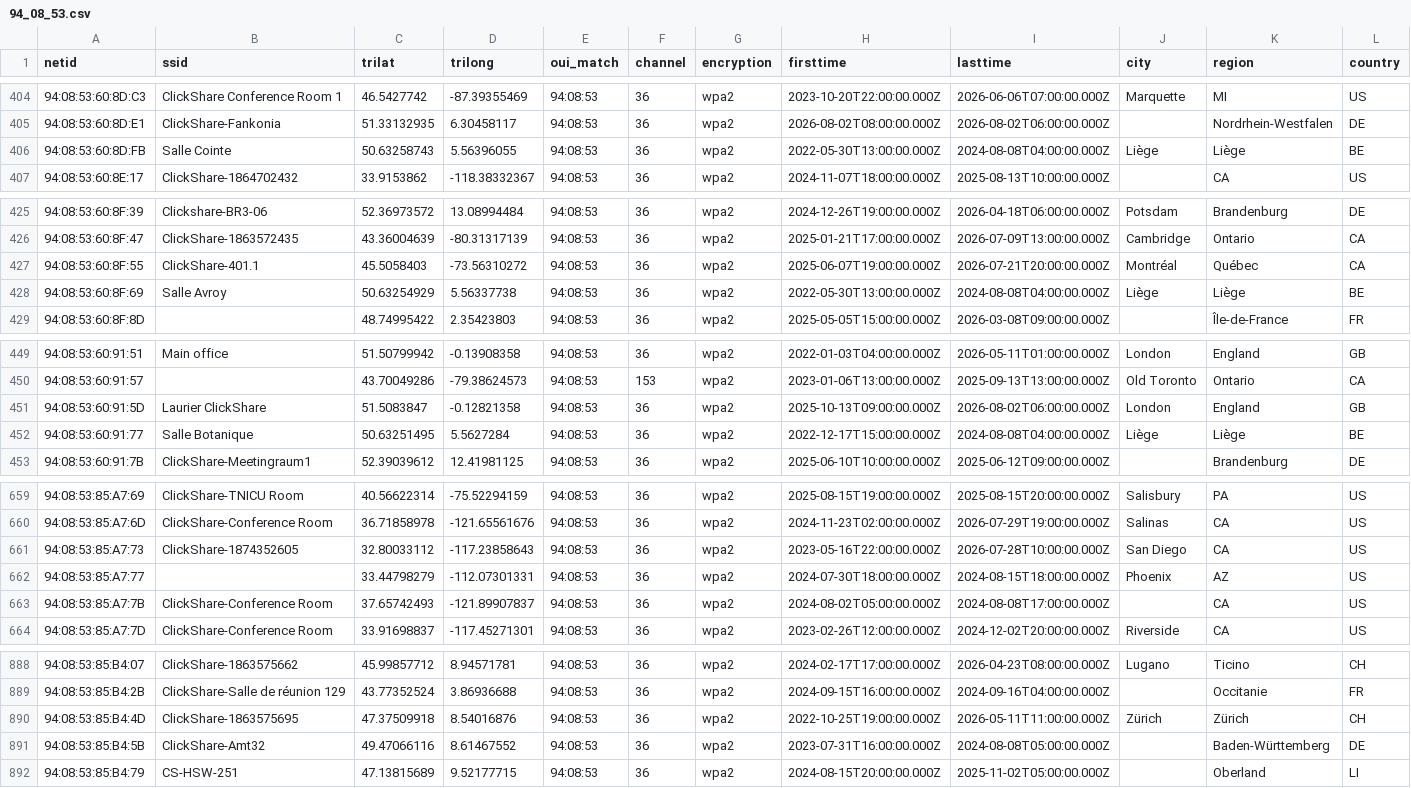
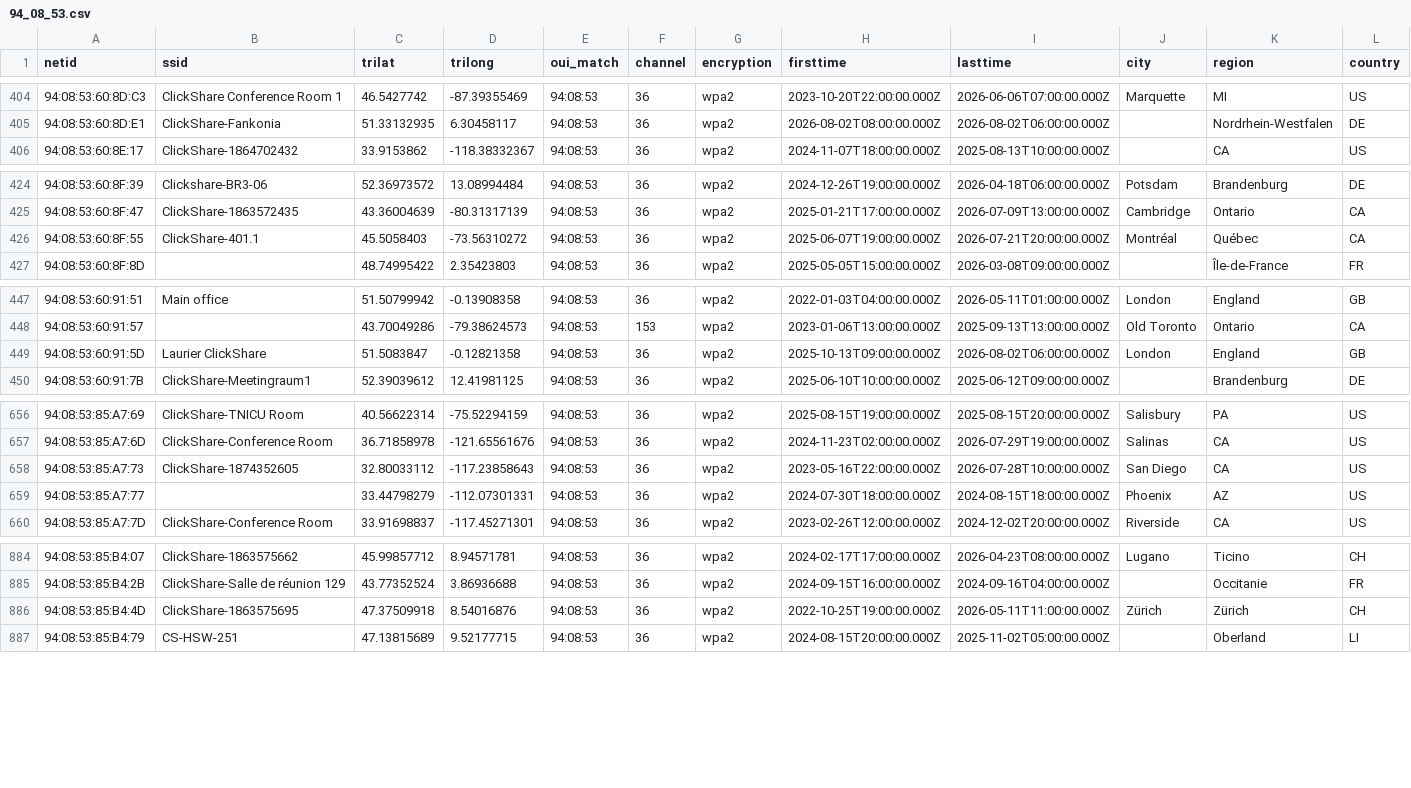
Before and after one commit to simeononsecurity/flock-finder, a CSV file: data/by_oui/94_08_53.csv, drawn as a sheet; only a part is shown, gaps mark what is left out; rows hold the shown columns only; the diff names each change by its address in the sheet, - before the commit and + after, or states it on an @@ line.

```diff
--- a/data/by_oui/94_08_53.csv
+++ b/data/by_oui/94_08_53.csv
-row 406: 94:08:53:60:8D:FB | Salle Cointe | 50.63258743 | 5.56396055 | 94:08:53 | 36 | wpa2 | 2022-05-30T13:00:00.000Z | 2024-08-08T04:00:00.000Z | Liège | Liège | BE
-row 428: 94:08:53:60:8F:69 | Salle Avroy | 50.63254929 | 5.56337738 | 94:08:53 | 36 | wpa2 | 2022-05-30T13:00:00.000Z | 2024-08-08T04:00:00.000Z | Liège | Liège | BE
-row 452: 94:08:53:60:91:77 | Salle Botanique | 50.63251495 | 5.5627284 | 94:08:53 | 36 | wpa2 | 2022-12-17T15:00:00.000Z | 2024-08-08T04:00:00.000Z | Liège | Liège | BE
-row 663: 94:08:53:85:A7:7B | ClickShare-Conference Room | 37.65742493 | -121.89907837 | 94:08:53 | 36 | wpa2 | 2024-08-02T05:00:00.000Z | 2024-08-08T17:00:00.000Z |  | CA | US
-row 891: 94:08:53:85:B4:5B | ClickShare-Amt32 | 49.47066116 | 8.61467552 | 94:08:53 | 36 | wpa2 | 2023-07-31T16:00:00.000Z | 2024-08-08T05:00:00.000Z |  | Baden-Württemberg | DE
```
Also changed, not shown: data/by_oui/00_F4_8D.csv, data/by_oui/14_5A_FC.csv, 38 other files.
